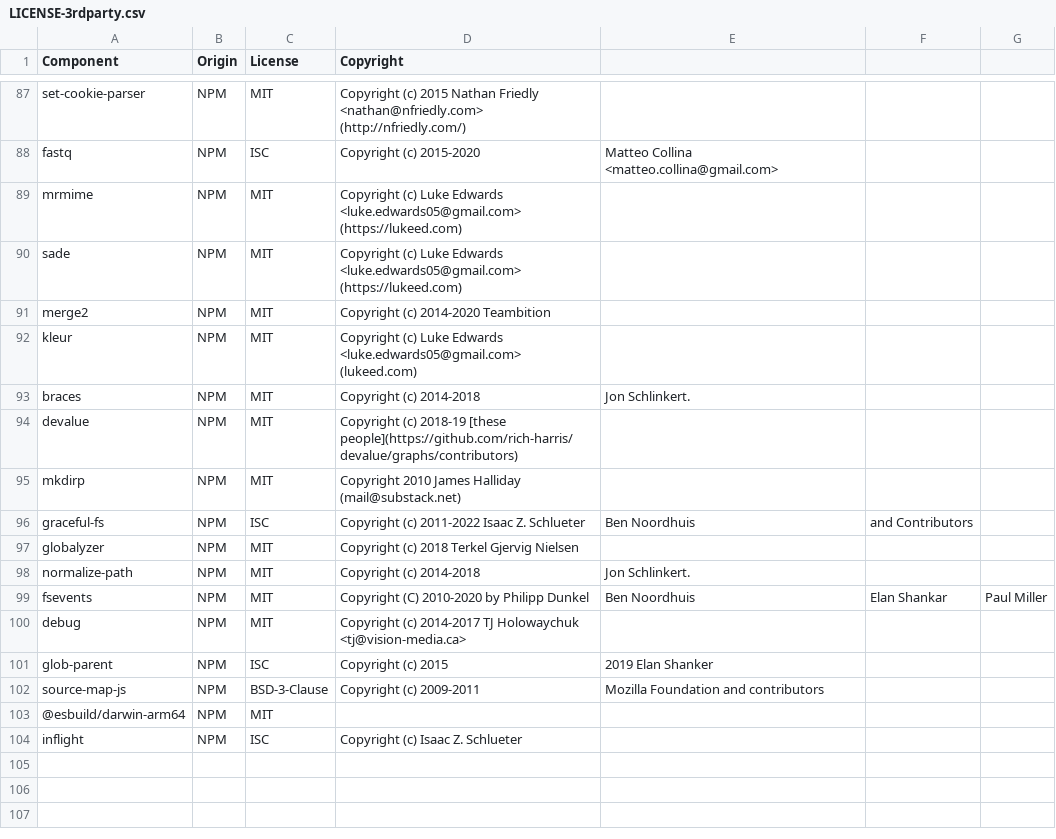
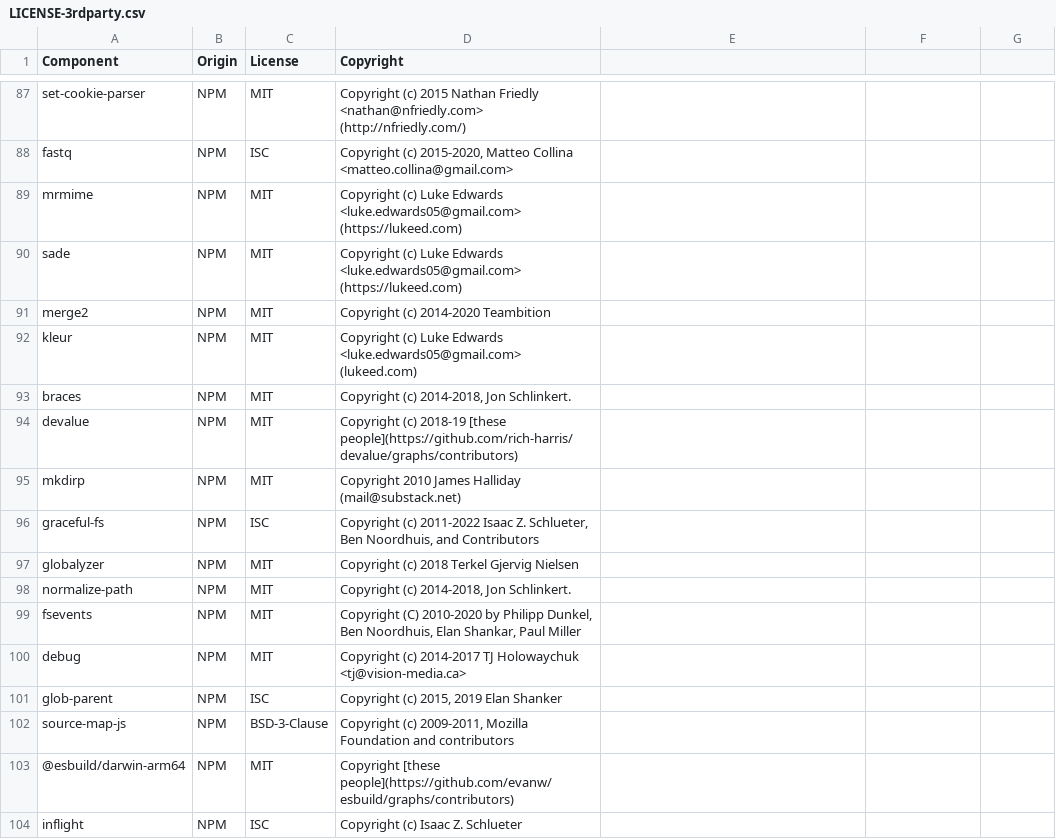
Before and after one commit to DataDog/tuf-explorer, a CSV file: LICENSE-3rdparty.csv, drawn as a sheet; only a part is shown, gaps mark what is left out; the diff covers the shown part only; the diff names each change by its address in the sheet, - before the commit and + after, or states it on an @@ line.

Commit message:
Fix 3rd Party Licenses (#6)
* add missing copyrights

* fix wrong copyright lines and extra commas

* fix more extra commas

```diff
--- a/LICENSE-3rdparty.csv
+++ b/LICENSE-3rdparty.csv
-D88 (Copyright): Copyright (c) 2015-2020
+D88 (Copyright): Copyright (c) 2015-2020, Matteo Collina <matteo.collina@gmail.com>
-E88: Matteo Collina <matteo.collina@gmail.com>
+E88: (empty)
-D93 (Copyright): Copyright (c) 2014-2018
+D93 (Copyright): Copyright (c) 2014-2018, Jon Schlinkert.
-E93: Jon Schlinkert.
+E93: (empty)
-D96 (Copyright): …Isaac Z. Schlueter
+D96 (Copyright): …Isaac Z. Schlueter, Ben Noordhuis, and Contributors
-E96: Ben Noordhuis
+E96: (empty)
-F96: and Contributors
+F96: (empty)
-D98 (Copyright): Copyright (c) 2014-2018
+D98 (Copyright): Copyright (c) 2014-2018, Jon Schlinkert.
-E98: Jon Schlinkert.
+E98: (empty)
-D99 (Copyright): …by Philipp Dunkel
+D99 (Copyright): …by Philipp Dunkel, Ben Noordhuis, Elan Shankar, Paul Miller
-E99: Ben Noordhuis
+E99: (empty)
-F99: Elan Shankar
+F99: (empty)
-G99: Paul Miller
+G99: (empty)
-D101 (Copyright): Copyright (c) 2015
+D101 (Copyright): Copyright (c) 2015, 2019 Elan Shanker
-E101: 2019 Elan Shanker
+E101: (empty)
-D102 (Copyright): Copyright (c) 2009-2011
+D102 (Copyright): Copyright (c) 2009-2011, Mozilla Foundation and contributors
-E102: Mozilla Foundation and contributors
+E102: (empty)
-D103 (Copyright): (empty)
+D103 (Copyright): Copyright [these people](https://github.com/evanw/esbuild/graphs/contributors)
```
Also changed, not shown: 58 edited cells elsewhere in this file.
